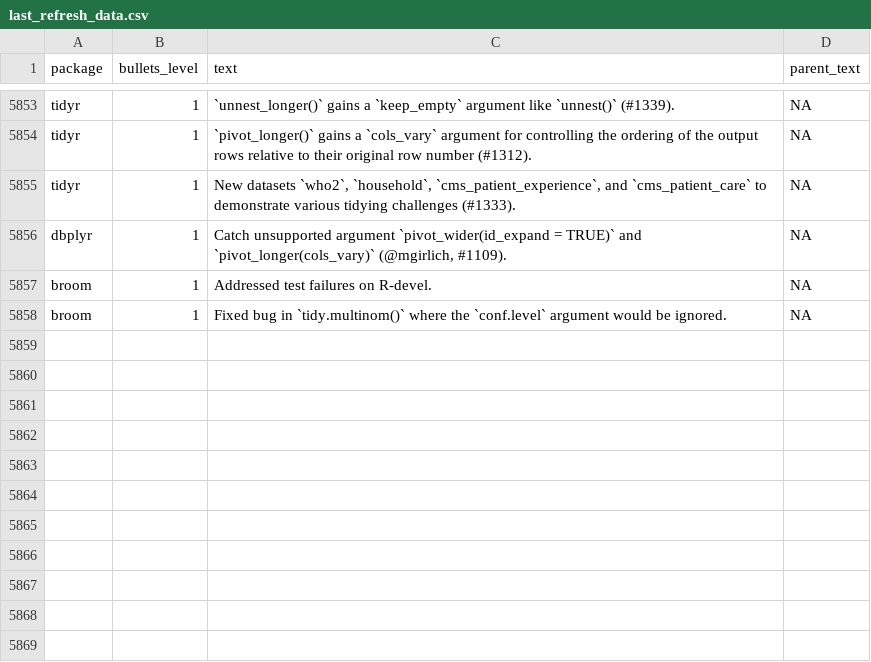
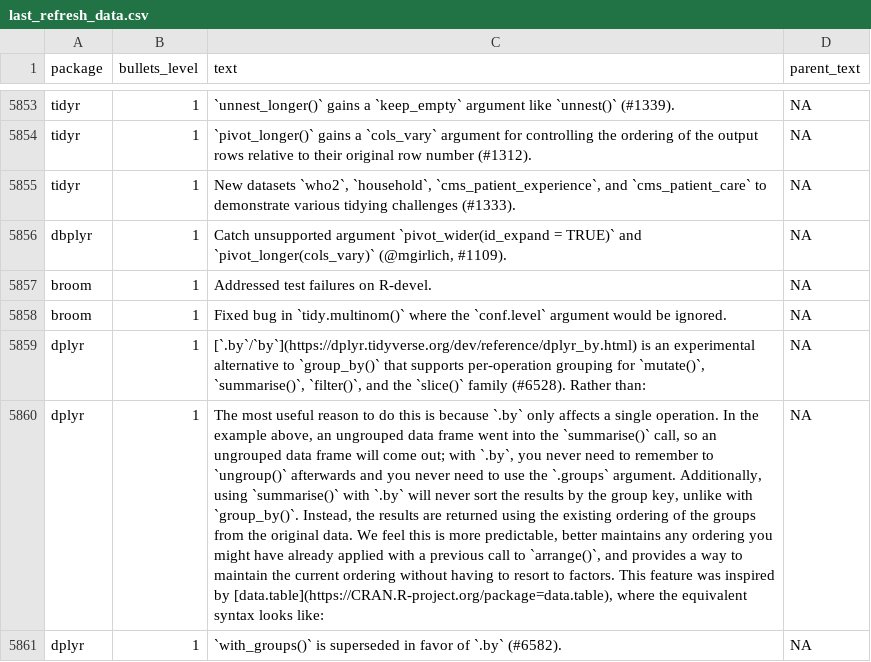
Before and after one commit to wurli/tidyverse-dev-bot, a CSV file: last_refresh_data.csv, drawn as a sheet; only a part is shown, gaps mark what is left out; the diff names each change by its address in the sheet, - before the commit and + after, or states it on an @@ line.

```diff
--- a/last_refresh_data.csv
+++ b/last_refresh_data.csv
+row 5859: dplyr | 1 | [`.by`/`by`](https://dplyr.tidyverse.org/dev/reference/dplyr_by.html) is an experimental alternative to `group_by()` that supports per-operation grouping for `mutate()`, `summarise()`, `filter()`, and the `slice()` family (#6528). Rather than: | NA
+row 5860: dplyr | 1 | The most useful reason to do this is because `.by` only affects a single operation. In the example above, an ungrouped data frame went into the `summarise()` call, so an ungrouped data frame will come out; with `.by`, you never need to remember to `ungroup()` afterwards and you never need to use the `.groups` argument. Additionally, using `summarise()` with `.by` will never sort the results by the group key, unlike with `group_by()`. Instead, the results are returned using the existing ordering of the groups from the original data. We feel this is more predictable, better maintains any ordering you might have already applied with a previous call to `arrange()`, and provides a way to maintain the current ordering without having to resort to factors. This feature was inspired by [data.table](https://CRAN.R-project.org/package=data.table), where the equivalent syntax looks like: | NA
+row 5861: dplyr | 1 | `with_groups()` is superseded in favor of `.by` (#6582). | NA
```
Also changed, not shown: 3 other files.
